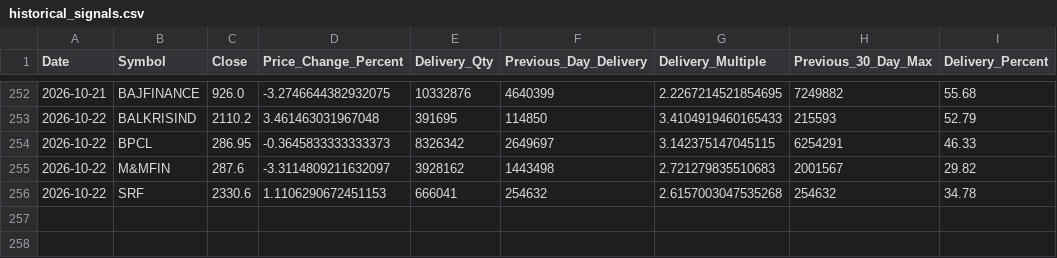
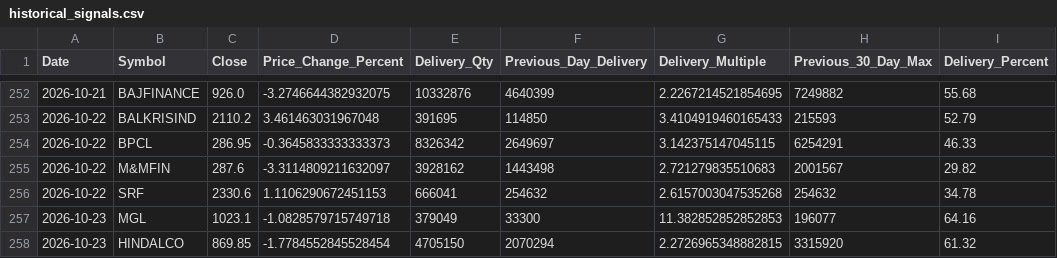
Before and after one commit to ssiva5394-prog/nse-delivery-screener, a CSV file: historical_signals.csv, drawn as a sheet; only a part is shown, gaps mark what is left out.

```diff
--- a/historical_signals.csv
+++ b/historical_signals.csv
@@ -256 +256,3 @@ Date,Symbol,Close,Price_Change_Percent,Delivery_Qty,Previous_Day_Delivery,Delive
 2026-10-22,SRF,2330.6,1.1106290672451153,666041,254632,2.6157003047535268,254632,34.78
+2026-10-23,MGL,1023.1,-1.0828579715749718,379049,33300,11.382852852852853,196077,64.16
+2026-10-23,HINDALCO,869.85,-1.7784552845528454,4705150,2070294,2.2726965348882815,3315920,61.32
```
Also changed, not shown: signals.csv, 3 other files.
